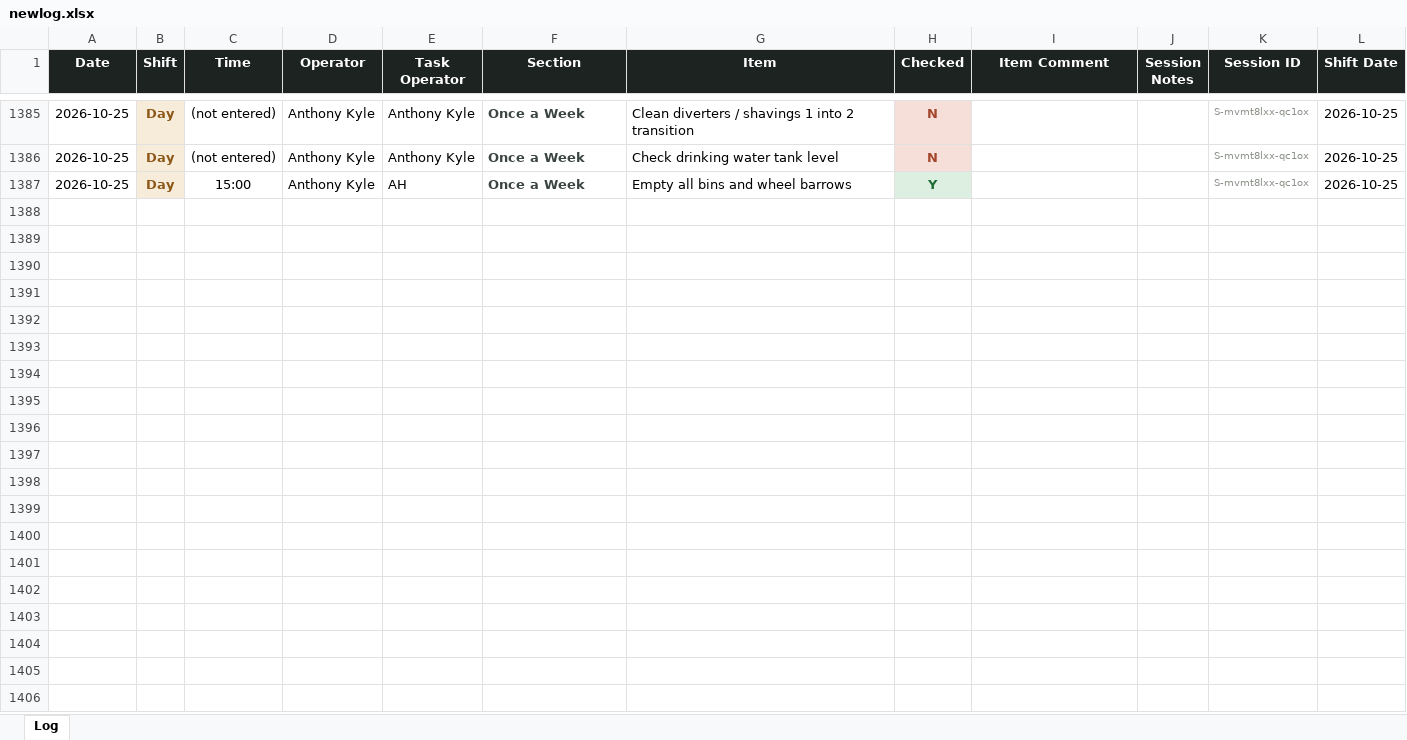
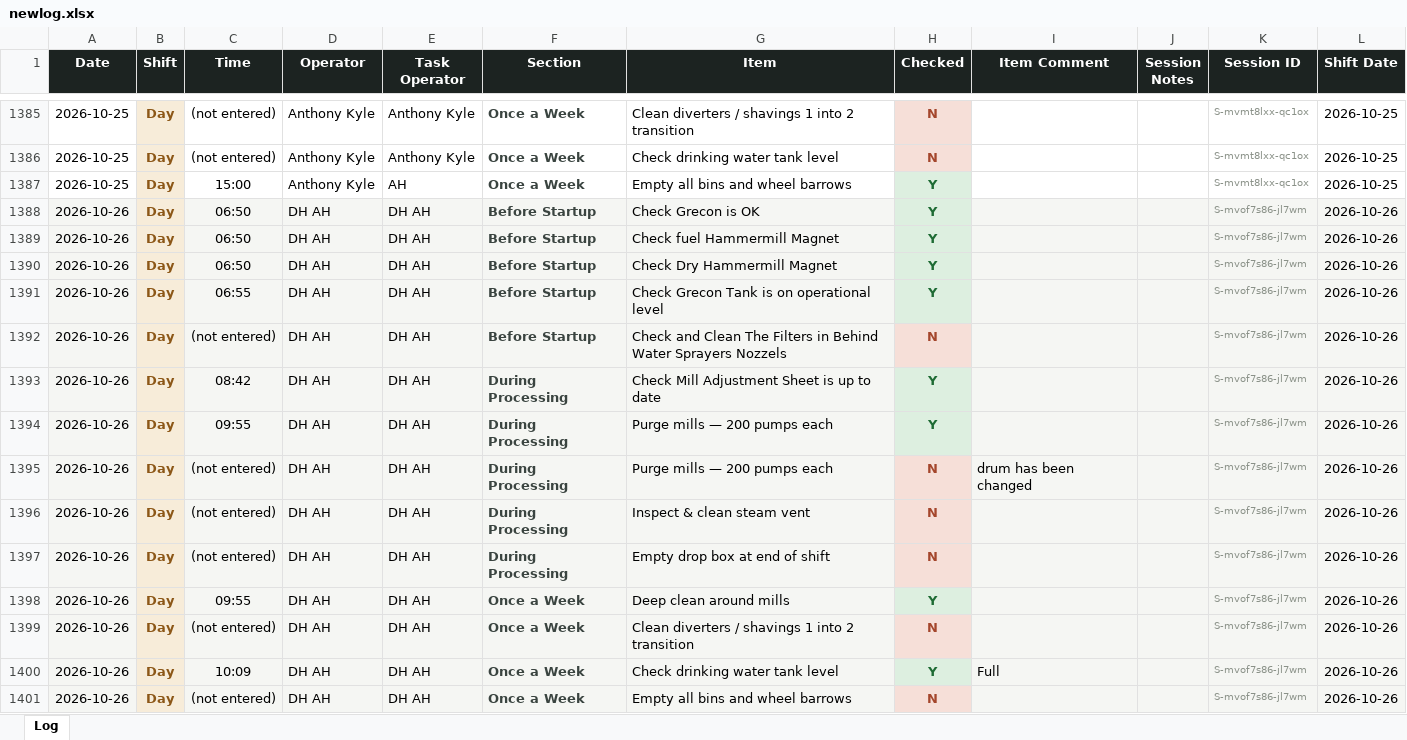
Before and after one commit to Tuan-Biomass/daily-checklist, an Excel workbook: newlog.xlsx, sheet Log, drawn as a sheet; only a part is shown, gaps mark what is left out; values as stored, in another font and other column widths than the file's, no borders; the diff names each change by its address in the sheet, - before the commit and + after, or states it on an @@ line.

Commit message:
Checklist log update 2026-10-26T01:30:55.043Z

```diff
--- a/newlog.xlsx (sheet Log)
+++ b/newlog.xlsx (sheet Log)
+row 1388: 2026-10-26 | Day | 06:50 | DH AH | DH AH | Before Startup | Check Grecon is OK | Y |  |  | S-mvof7s86-jl7wm | 2026-10-26
+row 1389: 2026-10-26 | Day | 06:50 | DH AH | DH AH | Before Startup | Check fuel Hammermill Magnet | Y |  |  | S-mvof7s86-jl7wm | 2026-10-26
+row 1390: 2026-10-26 | Day | 06:50 | DH AH | DH AH | Before Startup | Check Dry Hammermill Magnet | Y |  |  | S-mvof7s86-jl7wm | 2026-10-26
+row 1391: 2026-10-26 | Day | 06:55 | DH AH | DH AH | Before Startup | Check Grecon Tank is on operational level | Y |  |  | S-mvof7s86-jl7wm | 2026-10-26
+row 1392: 2026-10-26 | Day | (not entered) | DH AH | DH AH | Before Startup | Check and Clean The Filters in Behind Water Sprayers Nozzels | N |  |  | S-mvof7s86-jl7wm | 2026-10-26
+row 1393: 2026-10-26 | Day | 08:42 | DH AH | DH AH | During Processing | Check Mill Adjustment Sheet is up to date | Y |  |  | S-mvof7s86-jl7wm | 2026-10-26
+row 1394: 2026-10-26 | Day | 09:55 | DH AH | DH AH | During Processing | Purge mills — 200 pumps each | Y |  |  | S-mvof7s86-jl7wm | 2026-10-26
+row 1395: 2026-10-26 | Day | (not entered) | DH AH | DH AH | During Processing | Purge mills — 200 pumps each | N | drum has been changed |  | S-mvof7s86-jl7wm | 2026-10-26
+row 1396: 2026-10-26 | Day | (not entered) | DH AH | DH AH | During Processing | Inspect & clean steam vent | N |  |  | S-mvof7s86-jl7wm | 2026-10-26
+row 1397: 2026-10-26 | Day | (not entered) | DH AH | DH AH | During Processing | Empty drop box at end of shift | N |  |  | S-mvof7s86-jl7wm | 2026-10-26
+row 1398: 2026-10-26 | Day | 09:55 | DH AH | DH AH | Once a Week | Deep clean around mills | Y |  |  | S-mvof7s86-jl7wm | 2026-10-26
+row 1399: 2026-10-26 | Day | (not entered) | DH AH | DH AH | Once a Week | Clean diverters / shavings 1 into 2 transition | N |  |  | S-mvof7s86-jl7wm | 2026-10-26
+row 1400: 2026-10-26 | Day | 10:09 | DH AH | DH AH | Once a Week | Check drinking water tank level | Y | Full |  | S-mvof7s86-jl7wm | 2026-10-26
+row 1401: 2026-10-26 | Day | (not entered) | DH AH | DH AH | Once a Week | Empty all bins and wheel barrows | N |  |  | S-mvof7s86-jl7wm | 2026-10-26
```
